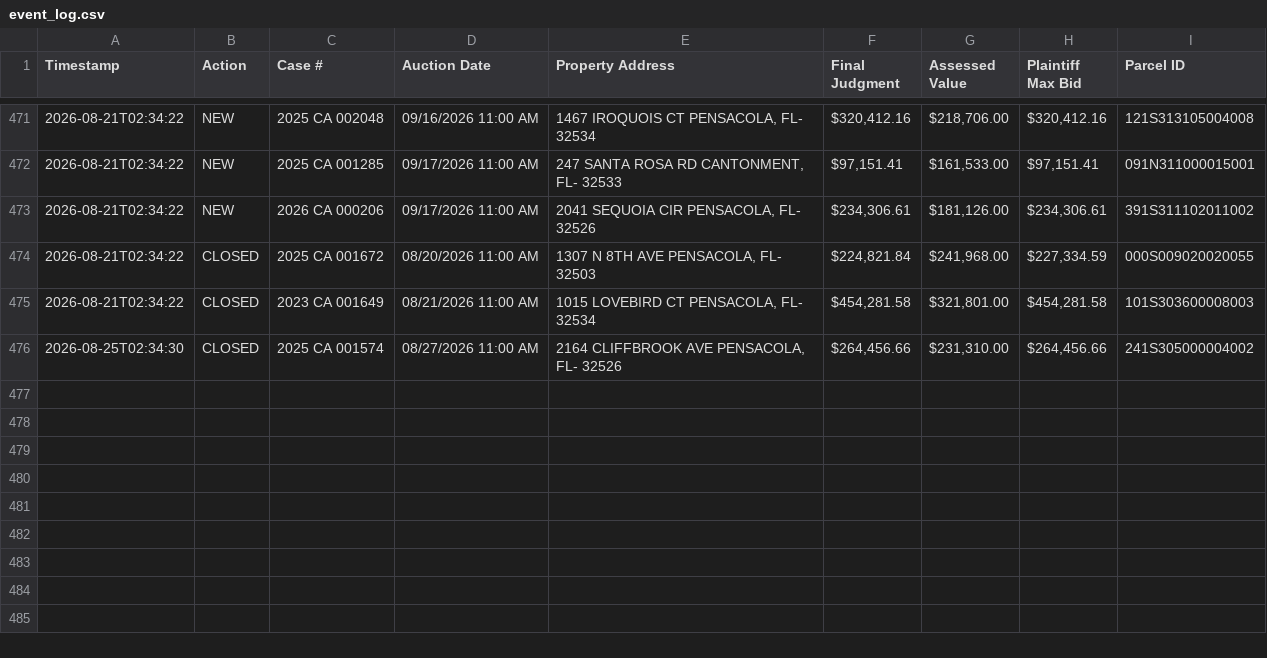
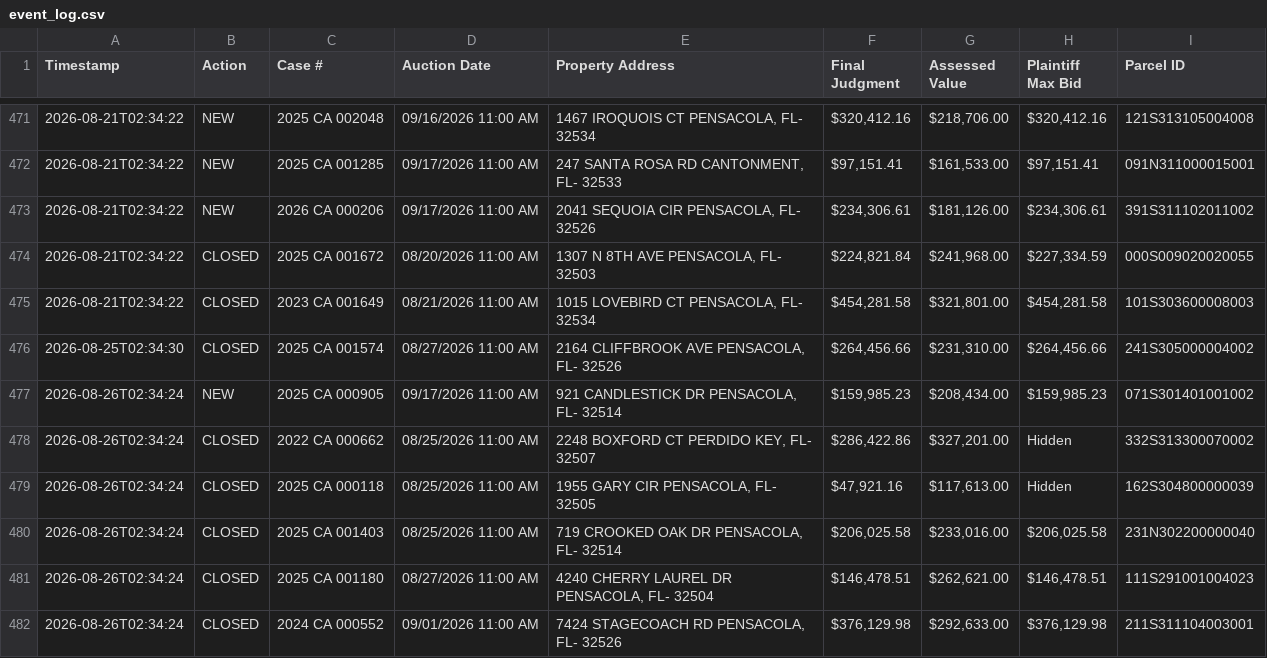
Before and after one commit to figlesias7/realforeclose-escambia, a CSV file: data/event_log.csv, drawn as a sheet; only a part is shown, gaps mark what is left out; the diff names each change by its address in the sheet, - before the commit and + after, or states it on an @@ line.

```diff
--- a/data/event_log.csv
+++ b/data/event_log.csv
+row 477: 2026-08-26T02:34:24 | NEW | 2025 CA 000905 | 09/17/2026 11:00 AM | 921 CANDLESTICK DR PENSACOLA, FL- 32514 | $159,985.23 | $208,434.00 | $159,985.23 | 071S301401001002
+row 478: 2026-08-26T02:34:24 | CLOSED | 2022 CA 000662 | 08/25/2026 11:00 AM | 2248 BOXFORD CT PERDIDO KEY, FL- 32507 | $286,422.86 | $327,201.00 | Hidden | 332S313300070002
+row 479: 2026-08-26T02:34:24 | CLOSED | 2025 CA 000118 | 08/25/2026 11:00 AM | 1955 GARY CIR PENSACOLA, FL- 32505 | $47,921.16 | $117,613.00 | Hidden | 162S304800000039
+row 480: 2026-08-26T02:34:24 | CLOSED | 2025 CA 001403 | 08/25/2026 11:00 AM | 719 CROOKED OAK DR PENSACOLA, FL- 32514 | $206,025.58 | $233,016.00 | $206,025.58 | 231N302200000040
+row 481: 2026-08-26T02:34:24 | CLOSED | 2025 CA 001180 | 08/27/2026 11:00 AM | 4240 CHERRY LAUREL DR PENSACOLA, FL- 32504 | $146,478.51 | $262,621.00 | $146,478.51 | 111S291001004023
+row 482: 2026-08-26T02:34:24 | CLOSED | 2024 CA 000552 | 09/01/2026 11:00 AM | 7424 STAGECOACH RD PENSACOLA, FL- 32526 | $376,129.98 | $292,633.00 | $376,129.98 | 211S311104003001
```
Also changed, not shown: data/all_seen.csv, 3 other files.
